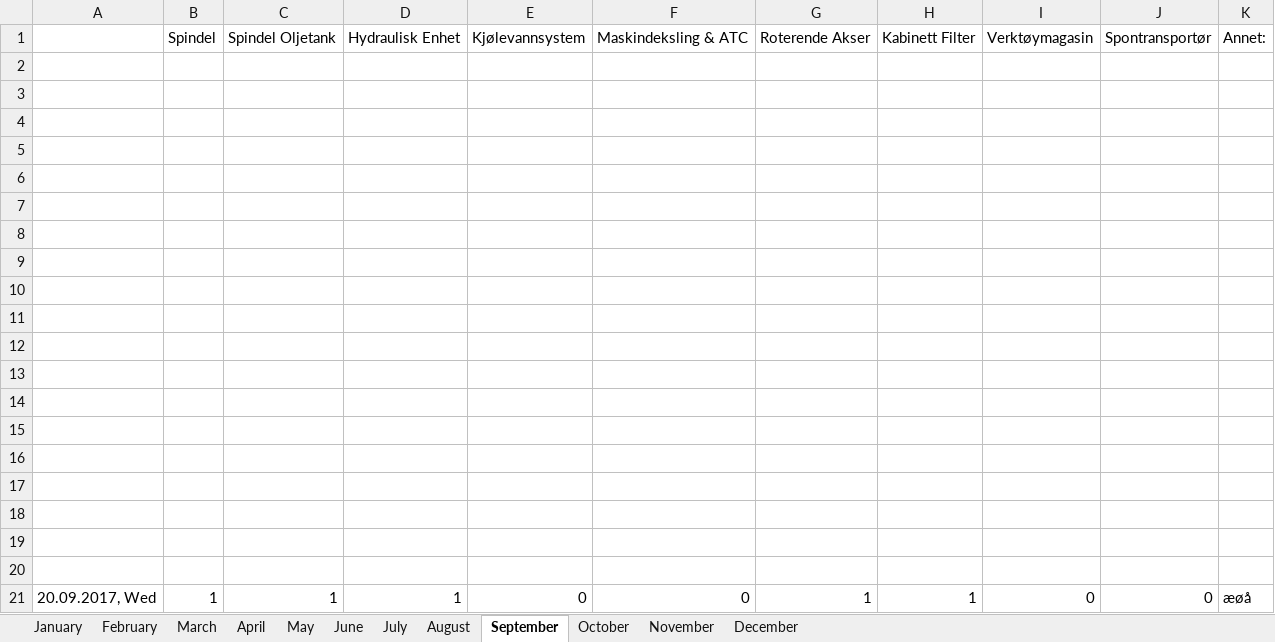
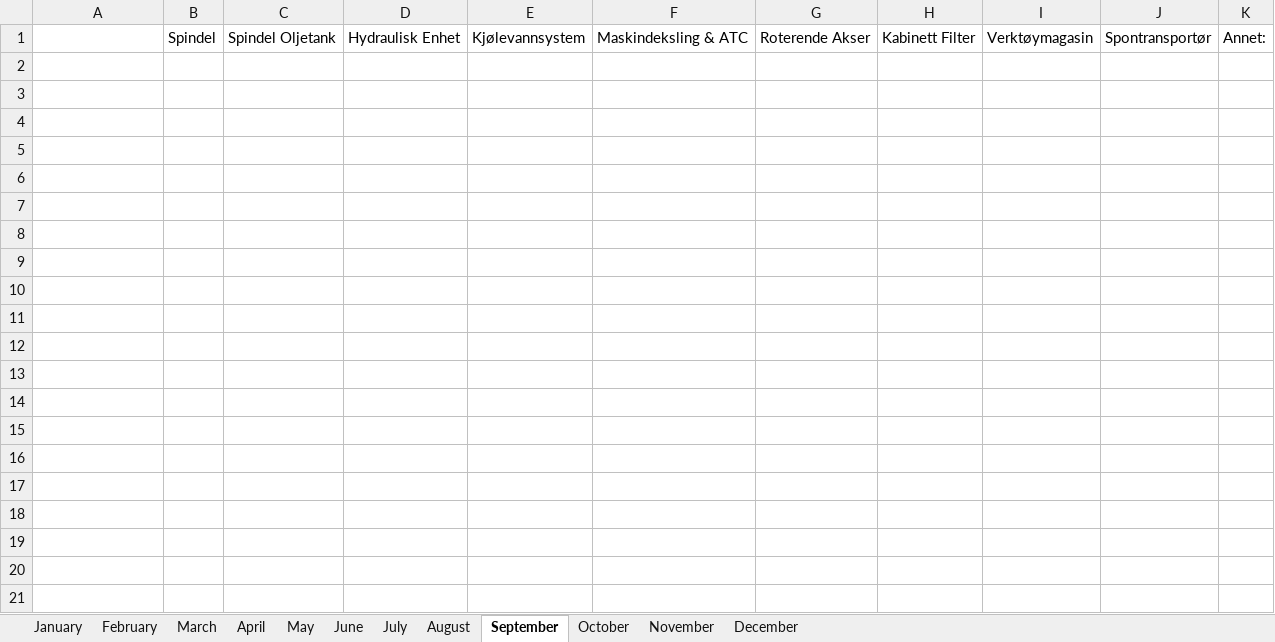
Before and after one commit to UniQueKakarot/TPV_Skjema, an Excel workbook: TPV_Source/test.xlsx, sheet September, drawn as a sheet; values as stored, in another font and other column widths than the file's, no borders; the diff names each change by its address in the sheet, - before the commit and + after, or states it on an @@ line.

```diff
--- a/TPV_Source/test.xlsx (sheet September)
+++ b/TPV_Source/test.xlsx (sheet September)
-row 2: (empty)
-row 3: (empty)
-row 4: (empty)
-row 5: (empty)
-row 6: (empty)
-row 7: (empty)
-row 8: (empty)
-row 9: (empty)
-row 10: (empty)
-row 11: (empty)
-row 12: (empty)
-row 13: (empty)
-row 14: (empty)
-row 15: (empty)
-row 16: (empty)
-row 17: (empty)
-row 18: (empty)
-row 19: (empty)
-row 20: (empty)
-row 21: 20.09.2017, Wed | 1 | 1 | 1 | 0 | 0 | 1 | 1 | 0 | 0 | æøå
```
Also changed, not shown: sheet October, 3 other files.
